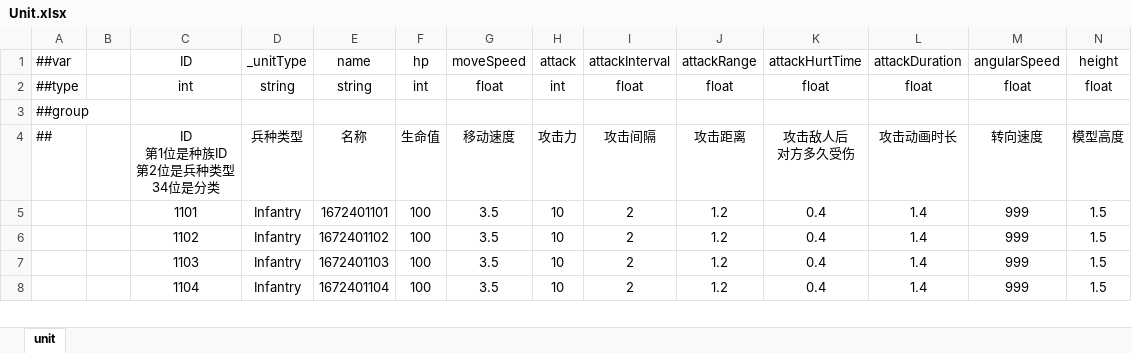
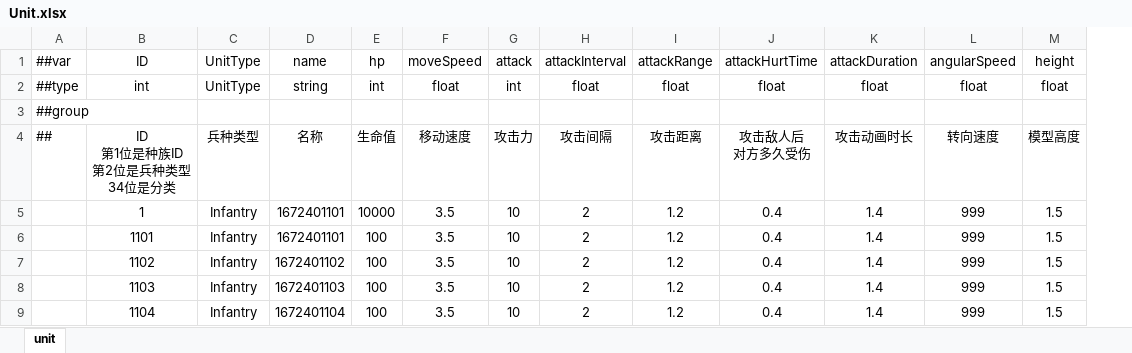
Before and after one commit to dehema/Unity-Frame-Config, an Excel workbook: Excel/RTS/Unit.xlsx, sheet unit, drawn as a sheet; only a part is shown; values as stored, in another font and other column widths than the file's, no borders; removed rows and columns are numbered as before the commit, all else as after; rows hold the shown columns only; the diff names each change by its address in the sheet, - before the commit and + after, or states it on an @@ line.

```diff
--- a/Excel/RTS/Unit.xlsx (sheet unit)
+++ b/Excel/RTS/Unit.xlsx (sheet unit)
-column B, empty
-C1: _unitType
+C1: UnitType
-C2 (UnitType): string
+C2 (UnitType): UnitType
+row 5:  | 1 | Infantry | 1672401101 | 10000 | 3.5 | 10 | 2 | 1.2 | 0.4 | 1.4 | 999 | 1.5
```
Also changed, not shown: Excel/__enums__.xlsx, Excel/__tables__.xlsx, 2 other files.
